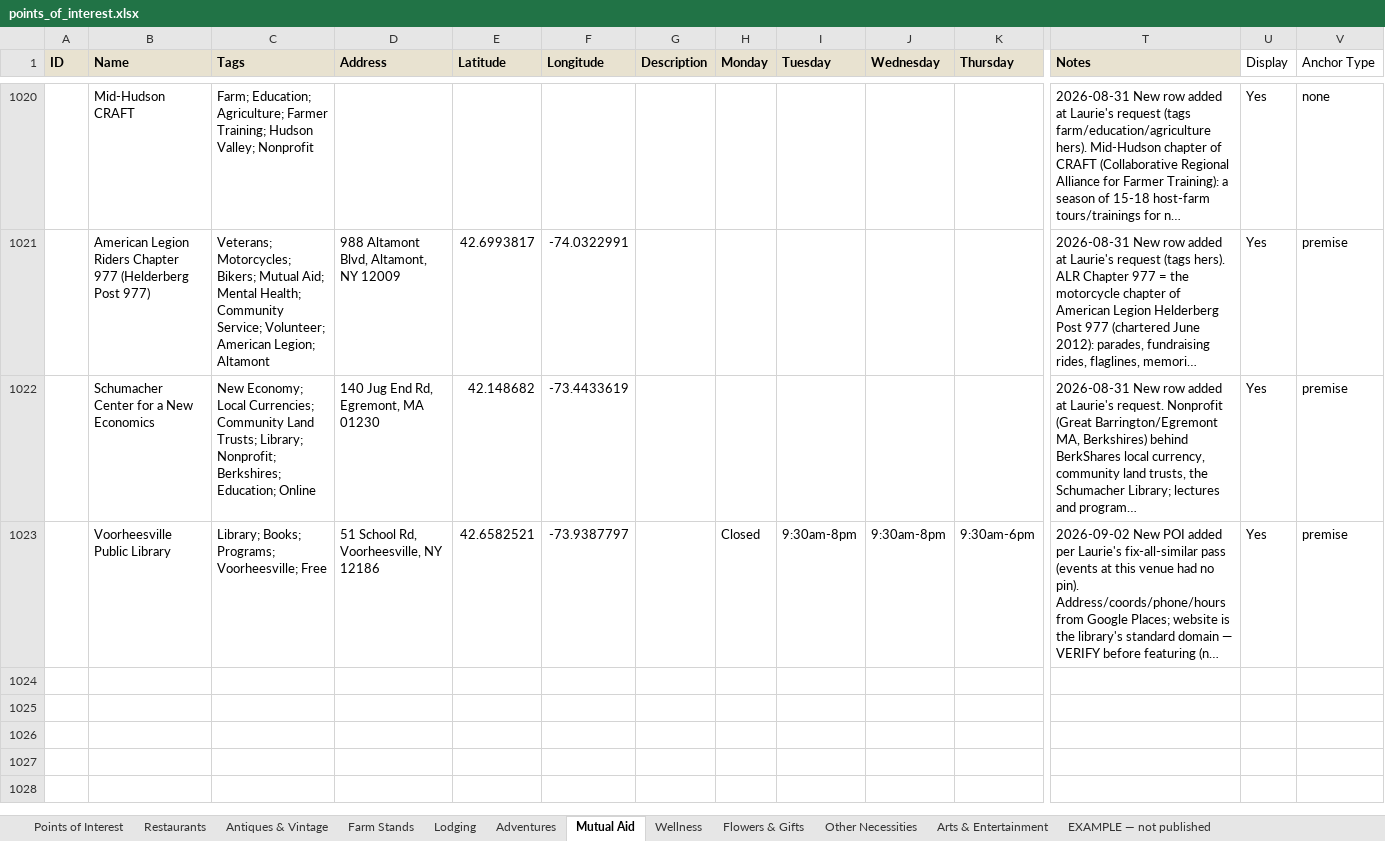
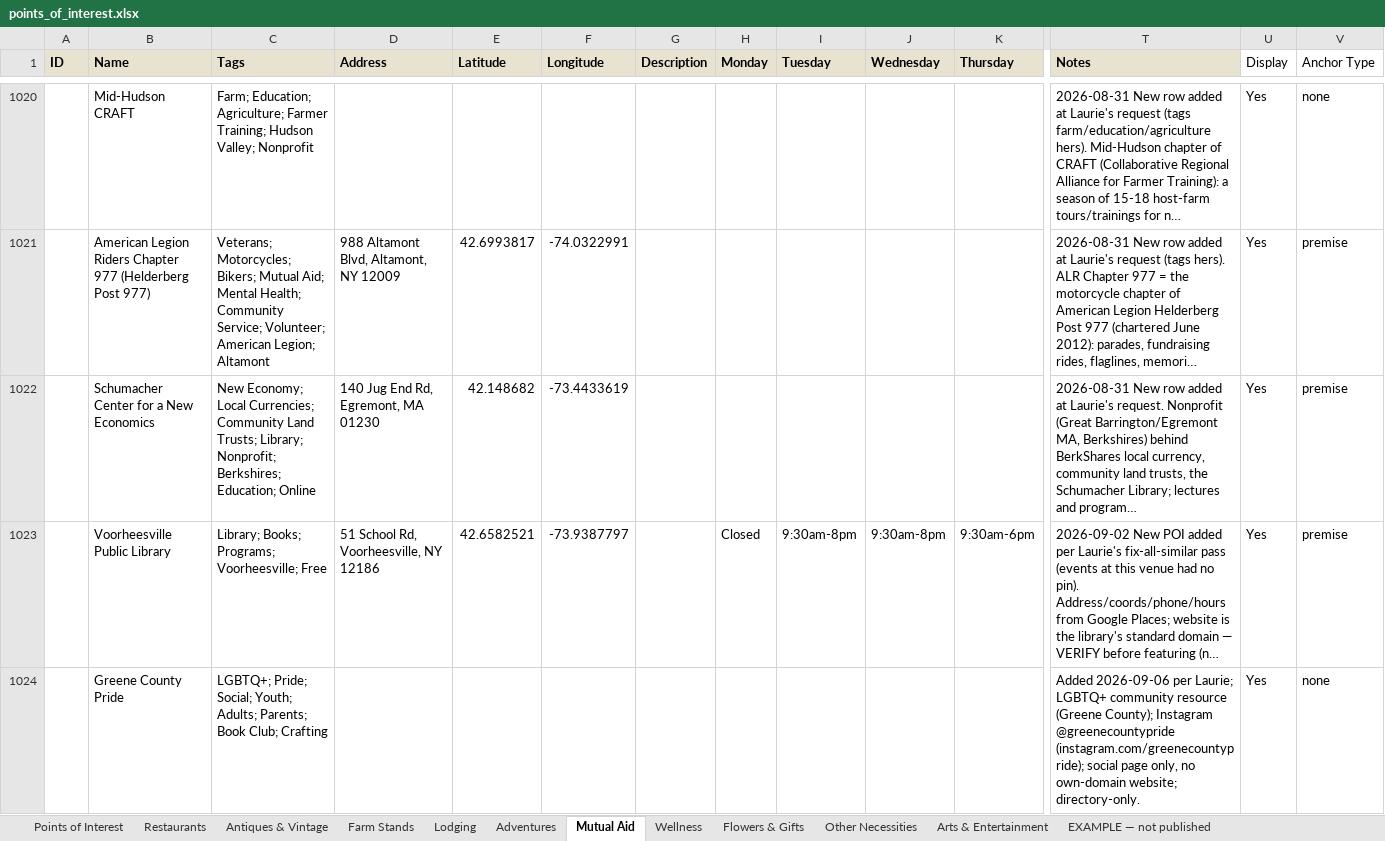
Before and after one commit to nyhilltowners/explore-the-hilltowns, an Excel workbook: data/points_of_interest.xlsx, sheet Mutual Aid, drawn as a sheet; only a part is shown, gaps mark what is left out; long unchanged cells end in …; values as stored, in another font and other column widths than the file's, no borders; rows hold the shown columns only; the diff covers the shown part only; the diff names each change by its address in the sheet, - before the commit and + after, or states it on an @@ line.

```diff
--- a/data/points_of_interest.xlsx (sheet Mutual Aid)
+++ b/data/points_of_interest.xlsx (sheet Mutual Aid)
+row 1024:  | Greene County Pride | LGBTQ+; Pride; Social; Youth; Adults; Parents; Book Club; Crafting |  |  |  |  |  |  |  |  | Added 2026-09-06 per Laurie; LGBTQ+ community resource (Greene County); Instagram @greenecountypride (instagram.com/greenecountypride); social page only, no own-domain website; directory-only. | Yes | none
```
Also changed, not shown: 1 added row and 9 edited cells elsewhere in this sheet, sheet Restaurants, sheet Farm Stands, sheet Adventures, sheet Arts & Entertainment, sheet Flowers & Gifts, sheet Other Necessities, 1 other file.
